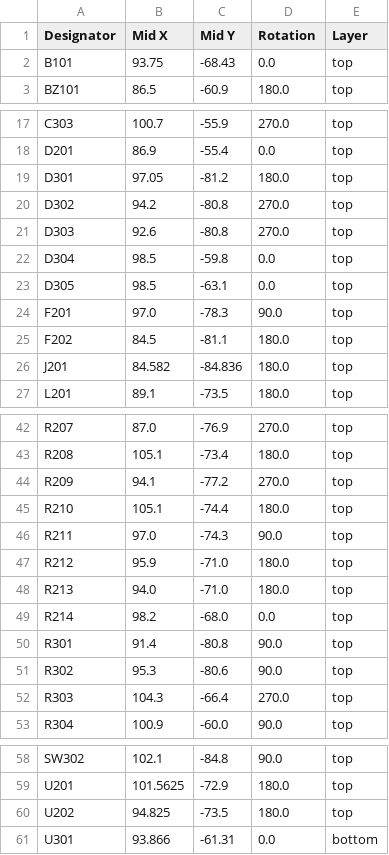
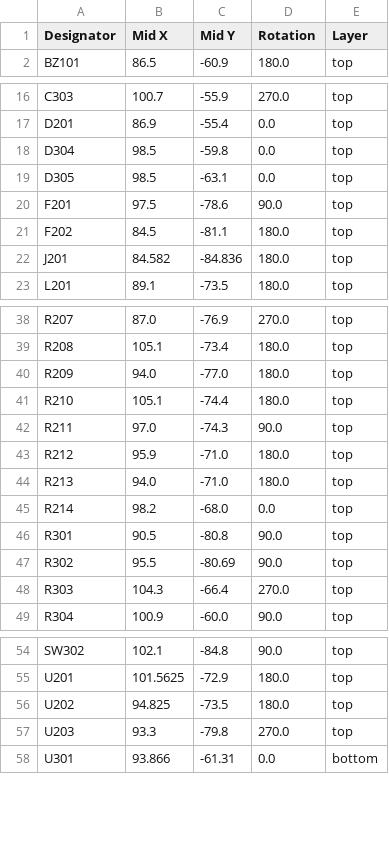
Before and after one commit to masakinumata/RocketTracker, a CSV file: hardware/RocketTracker/RocketTracker/production/positions.csv, drawn as a sheet; only a part is shown, gaps mark what is left out.

```diff
--- a/hardware/RocketTracker/RocketTracker/production/positions.csv
+++ b/hardware/RocketTracker/RocketTracker/production/positions.csv
@@ -1,3 +1,2 @@
 Designator,Mid X,Mid Y,Rotation,Layer
-B101,93.75,-68.43,0.0,top
 BZ101,86.5,-60.9,180.0,top
@@ -18,8 +17,5 @@ C303,100.7,-55.9,270.0,top
 D201,86.9,-55.4,0.0,top
-D301,97.05,-81.2,180.0,top
-D302,94.2,-80.8,270.0,top
-D303,92.6,-80.8,270.0,top
 D304,98.5,-59.8,0.0,top
 D305,98.5,-63.1,0.0,top
-F201,97.0,-78.3,90.0,top
+F201,97.5,-78.6,90.0,top
 F202,84.5,-81.1,180.0,top
@@ -43,3 +39,3 @@ R207,87.0,-76.9,270.0,top
 R208,105.1,-73.4,180.0,top
-R209,94.1,-77.2,270.0,top
+R209,94.0,-77.0,180.0,top
 R210,105.1,-74.4,180.0,top
@@ -49,4 +45,4 @@ R213,94.0,-71.0,180.0,top
 R214,98.2,-68.0,0.0,top
-R301,91.4,-80.8,90.0,top
-R302,95.3,-80.6,90.0,top
+R301,90.5,-80.8,90.0,top
+R302,95.5,-80.69,90.0,top
 R303,104.3,-66.4,270.0,top
@@ -60,2 +56,3 @@ U201,101.5625,-72.9,180.0,top
 U202,94.825,-73.5,180.0,top
+U203,93.3,-79.8,270.0,top
 U301,93.866,-61.31,0.0,bottom
```
Also changed, not shown: hardware/RocketTracker/RocketTracker/production/bom.csv, hardware/RocketTracker/RocketTracker/production/designators.csv, 12 other files.
